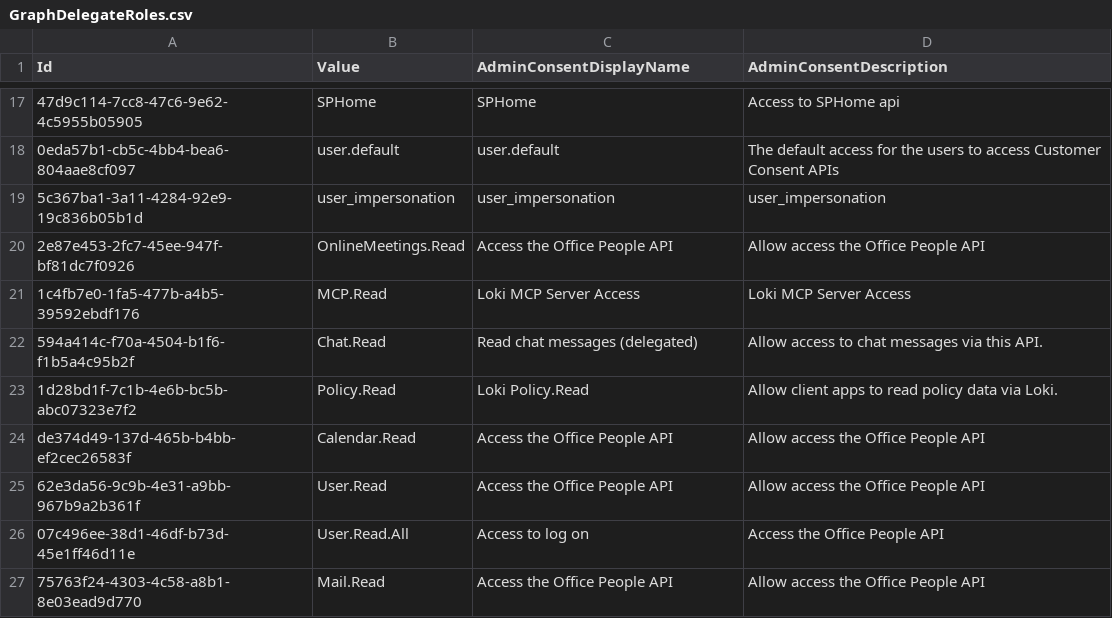
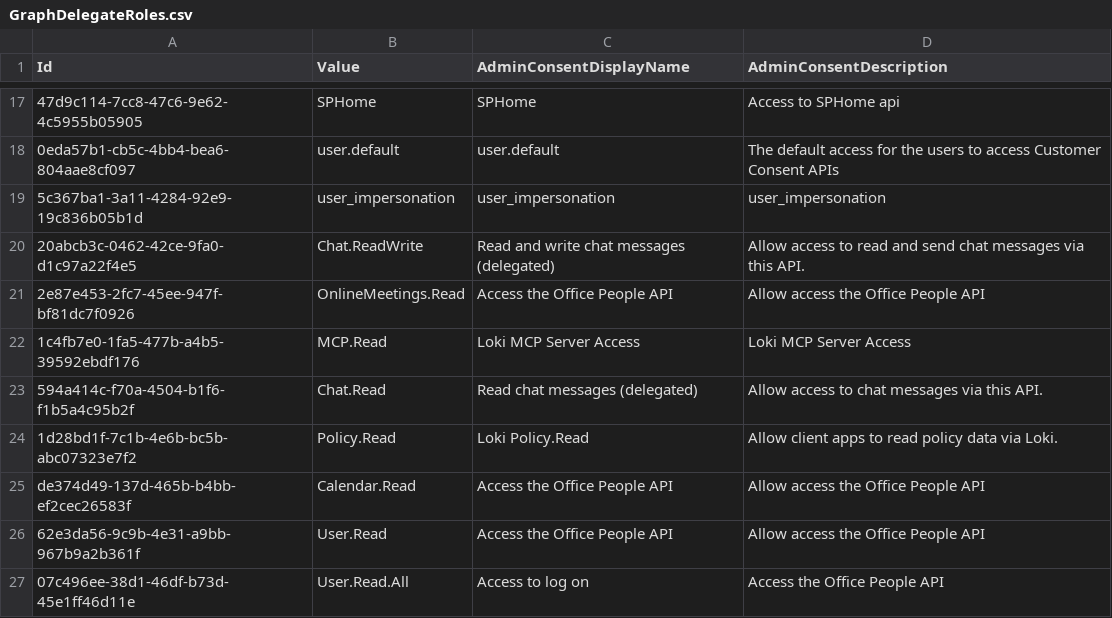
Before and after one commit to Palasito/microsoft-id-resolver, a CSV file: _info/GraphDelegateRoles.csv, drawn as a sheet; only a part is shown, gaps mark what is left out; the shorter side is filled out with more unchanged rows.

```diff
--- a/_info/GraphDelegateRoles.csv
+++ b/_info/GraphDelegateRoles.csv
@@ -19,2 +19,3 @@
 "5c367ba1-3a11-4284-92e9-19c836b05b1d","user_impersonation","user_impersonation","user_impersonation"
+"20abcb3c-0462-42ce-9fa0-d1c97a22f4e5","Chat.ReadWrite","Read and write chat messages (delegated)","Allow access to read and send chat messages via this API."
 "2e87e453-2fc7-45ee-947f-bf81dc7f0926","OnlineMeetings.Read","Access the Office People API","Allow access the Office People API"
```
Also changed, not shown: _info/utcm-resource-types.csv, 2 other files.
